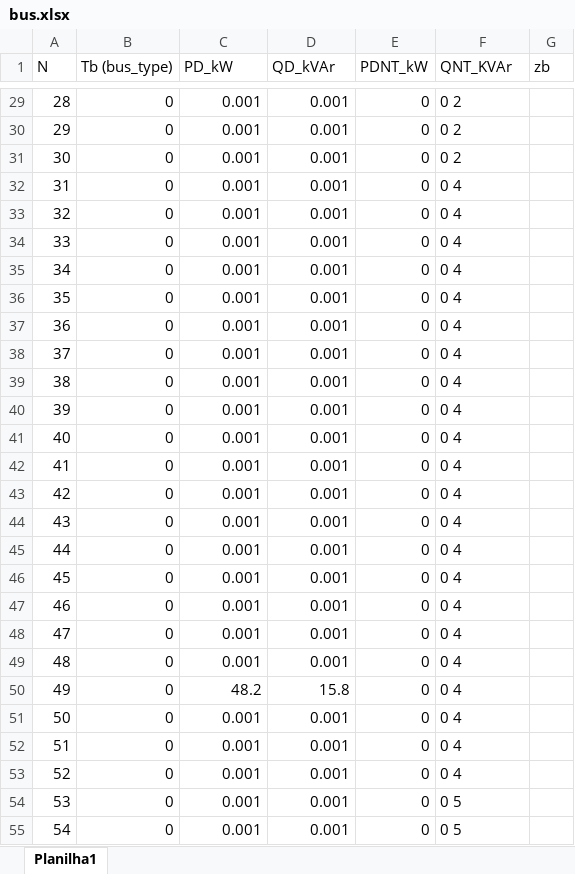
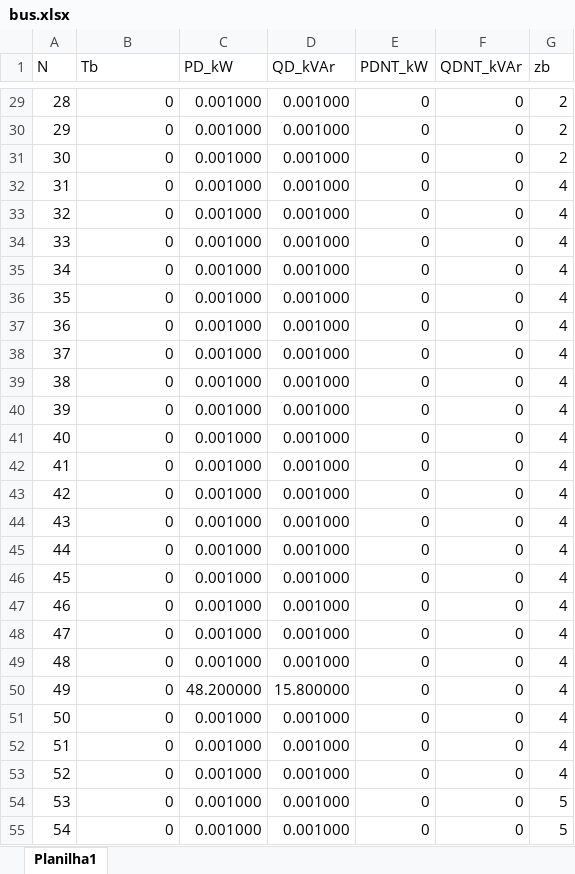
Before and after one commit to DarleneJD/ACOPF, an Excel workbook: bus.xlsx, sheet Planilha1, drawn as a sheet; only a part is shown, gaps mark what is left out; values as stored, in another font and other column widths than the file's, no borders; the diff covers the shown part only; the diff names each change by its address in the sheet, - before the commit and + after, or states it on an @@ line.

```diff
--- a/bus.xlsx (sheet Planilha1)
+++ b/bus.xlsx (sheet Planilha1)
-B1: Tb (bus_type)
+B1: Tb
-F1: QNT_KVAr
+F1: QDNT_kVAr
-C29:C49 (PD_kW): 0.001
+C29:C49 (PD_kW): 0.001000
-D29:D49 (QD_kVAr): 0.001
+D29:D49 (QD_kVAr): 0.001000
-F29:F31 (QDNT_kVAr): 0 2
+F29:F31 (QDNT_kVAr): 0
-G29:G31 (zb): (empty)
+G29:G31 (zb): 2
-F32:F53 (QDNT_kVAr): 0 4
+F32:F53 (QDNT_kVAr): 0
-G32:G53 (zb): (empty)
+G32:G53 (zb): 4
-C50 (PD_kW): 48.2
+C50 (PD_kW): 48.200000
-D50 (QD_kVAr): 15.8
+D50 (QD_kVAr): 15.800000
-C51:C55 (PD_kW): 0.001
+C51:C55 (PD_kW): 0.001000
-D51:D55 (QD_kVAr): 0.001
+D51:D55 (QD_kVAr): 0.001000
-F54:F55 (QDNT_kVAr): 0 5
+F54:F55 (QDNT_kVAr): 0
-G54:G55 (zb): (empty)
+G54:G55 (zb): 5
```
Also changed, not shown: 1878 edited cells elsewhere in this sheet, branch_circuito2.xlsx, ch.xlsx.
